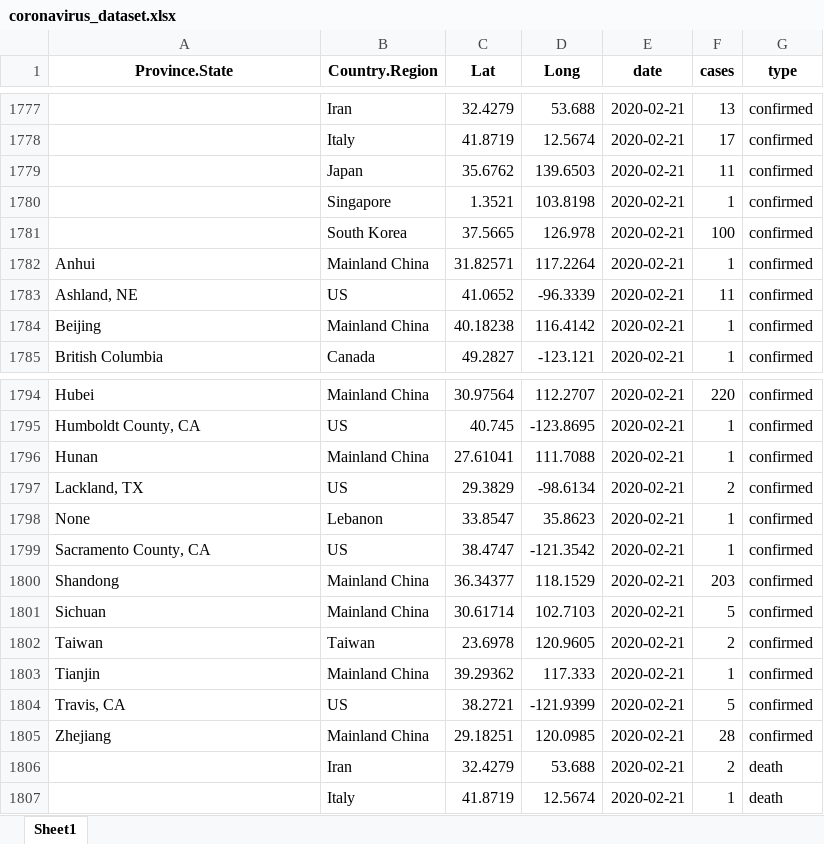
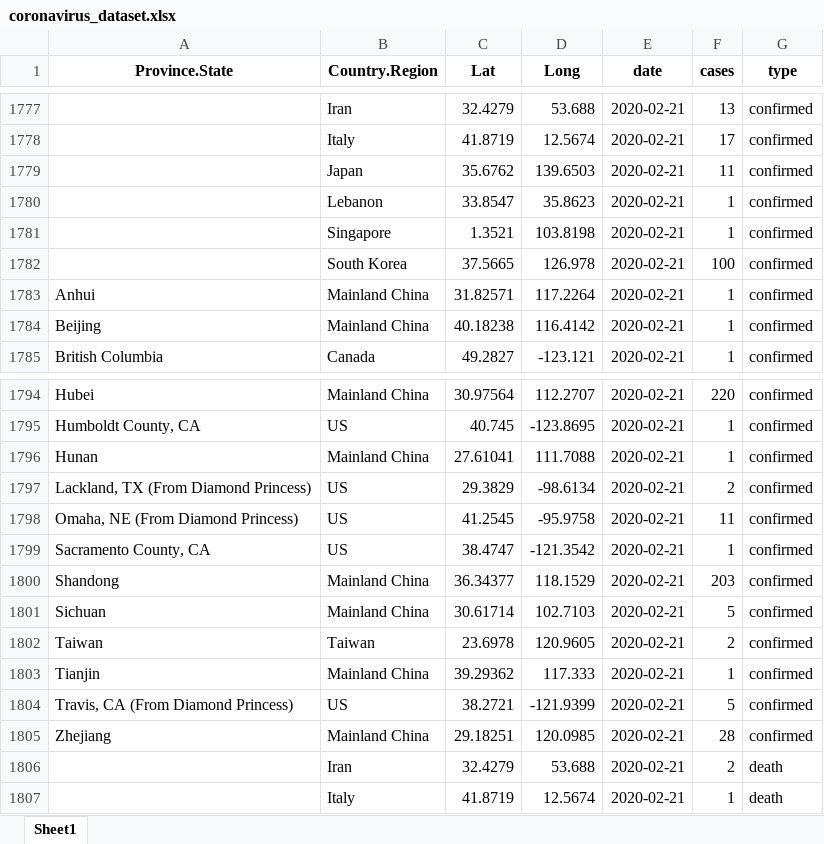
Before and after one commit to RamiKrispin/coronavirus-csv, an Excel workbook: coronavirus_dataset.xlsx, sheet Sheet1, drawn as a sheet; only a part is shown, gaps mark what is left out; values as stored, in another font and other column widths than the file's, no borders; removed rows and columns are numbered as before the commit, all else as after; the diff covers the shown part only; the diff names each change by its address in the sheet, - before the commit and + after, or states it on an @@ line.

```diff
--- a/coronavirus_dataset.xlsx (sheet Sheet1)
+++ b/coronavirus_dataset.xlsx (sheet Sheet1)
+row 1780:  | Lebanon | 33.8547 | 35.8623 | 2020-02-21 | 1 | confirmed
-row 1783: Ashland, NE | US | 41.0652 | -96.3339 | 2020-02-21 | 11 | confirmed
-A1797 (Province.State): Lackland, TX
+A1797 (Province.State): Lackland, TX (From Diamond Princess)
-row 1798: None | Lebanon | 33.8547 | 35.8623 | 2020-02-21 | 1 | confirmed
+row 1798: Omaha, NE (From Diamond Princess) | US | 41.2545 | -95.9758 | 2020-02-21 | 11 | confirmed
-A1804 (Province.State): Travis, CA
+A1804 (Province.State): Travis, CA (From Diamond Princess)
```
Also changed, not shown: 56 added rows elsewhere in this sheet, 1 other file.
